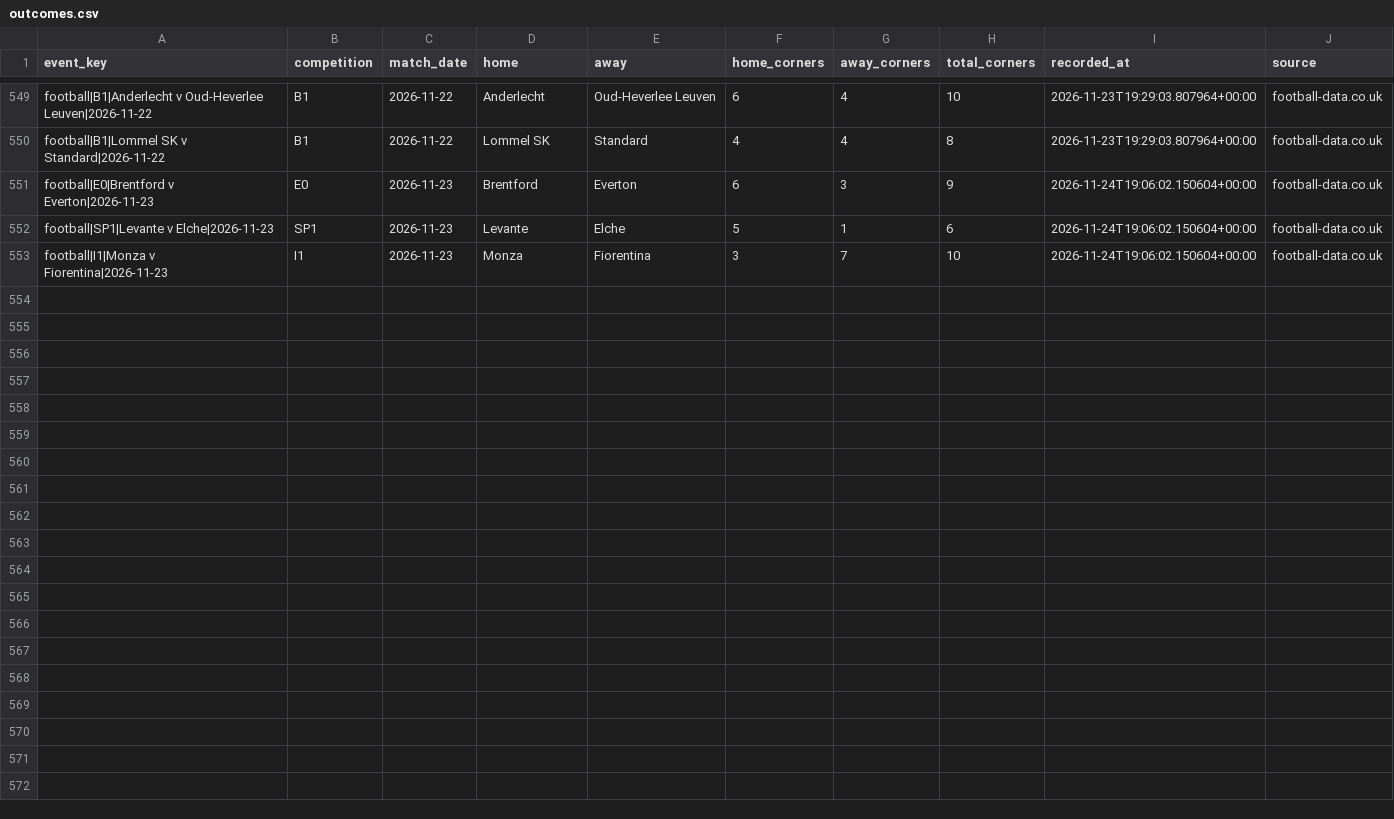
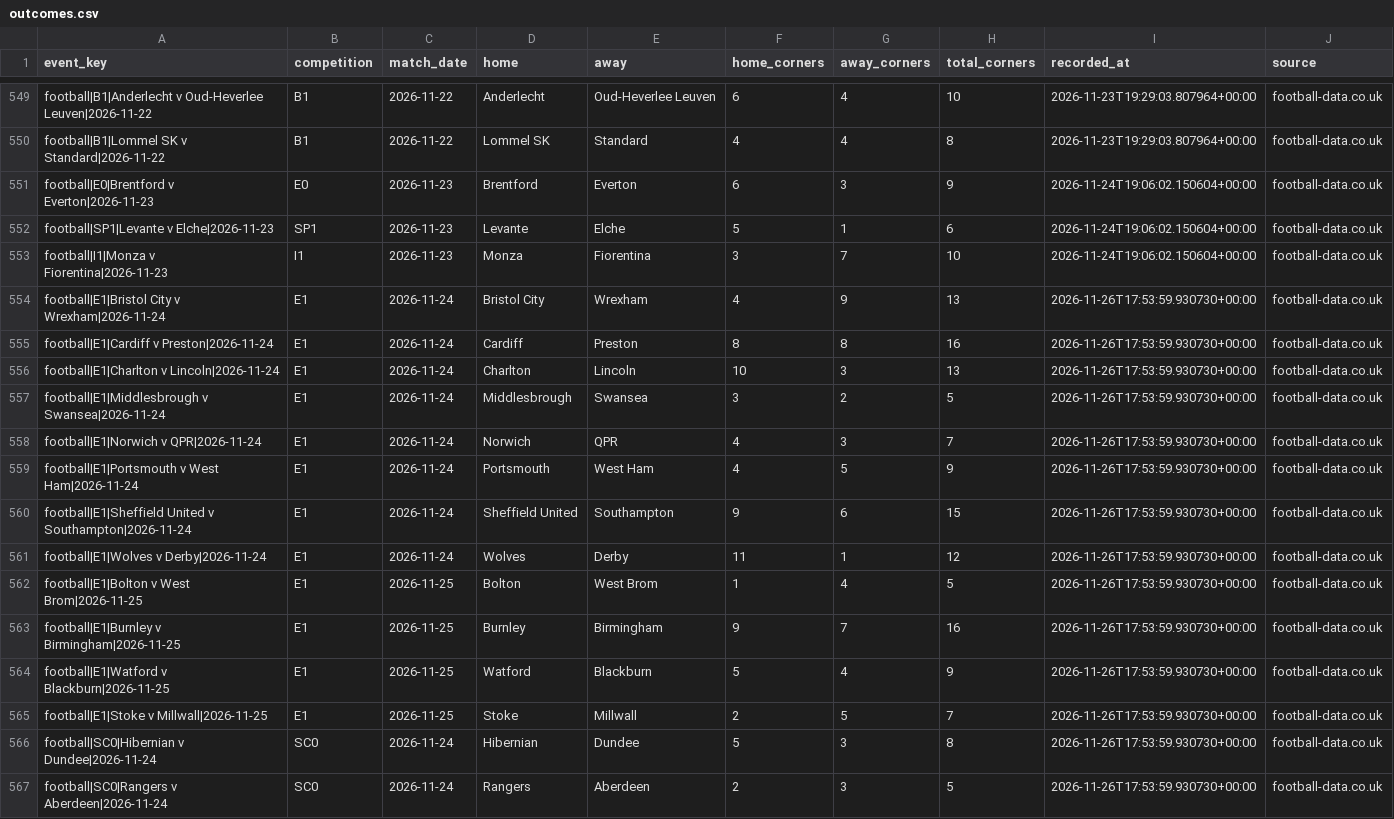
Before and after one commit to frazwil19-gif/prediction-markets-lab, a CSV file: research_shadow/corners/outcomes.csv, drawn as a sheet; only a part is shown, gaps mark what is left out.

```diff
--- a/research_shadow/corners/outcomes.csv
+++ b/research_shadow/corners/outcomes.csv
@@ -553 +553,15 @@ football|SP1|Levante v Elche|2026-11-23,SP1,2026-11-23,Levante,Elche,5,1,6,2026-
 football|I1|Monza v Fiorentina|2026-11-23,I1,2026-11-23,Monza,Fiorentina,3,7,10,2026-11-24T19:06:02.150604+00:00,football-data.co.uk
+football|E1|Bristol City v Wrexham|2026-11-24,E1,2026-11-24,Bristol City,Wrexham,4,9,13,2026-11-26T17:53:59.930730+00:00,football-data.co.uk
+football|E1|Cardiff v Preston|2026-11-24,E1,2026-11-24,Cardiff,Preston,8,8,16,2026-11-26T17:53:59.930730+00:00,football-data.co.uk
+football|E1|Charlton v Lincoln|2026-11-24,E1,2026-11-24,Charlton,Lincoln,10,3,13,2026-11-26T17:53:59.930730+00:00,football-data.co.uk
+football|E1|Middlesbrough v Swansea|2026-11-24,E1,2026-11-24,Middlesbrough,Swansea,3,2,5,2026-11-26T17:53:59.930730+00:00,football-data.co.uk
+football|E1|Norwich v QPR|2026-11-24,E1,2026-11-24,Norwich,QPR,4,3,7,2026-11-26T17:53:59.930730+00:00,football-data.co.uk
+football|E1|Portsmouth v West Ham|2026-11-24,E1,2026-11-24,Portsmouth,West Ham,4,5,9,2026-11-26T17:53:59.930730+00:00,football-data.co.uk
+football|E1|Sheffield United v Southampton|2026-11-24,E1,2026-11-24,Sheffield United,Southampton,9,6,15,2026-11-26T17:53:59.930730+00:00,football-data.co.uk
+football|E1|Wolves v Derby|2026-11-24,E1,2026-11-24,Wolves,Derby,11,1,12,2026-11-26T17:53:59.930730+00:00,football-data.co.uk
+football|E1|Bolton v West Brom|2026-11-25,E1,2026-11-25,Bolton,West Brom,1,4,5,2026-11-26T17:53:59.930730+00:00,football-data.co.uk
+football|E1|Burnley v Birmingham|2026-11-25,E1,2026-11-25,Burnley,Birmingham,9,7,16,2026-11-26T17:53:59.930730+00:00,football-data.co.uk
+football|E1|Watford v Blackburn|2026-11-25,E1,2026-11-25,Watford,Blackburn,5,4,9,2026-11-26T17:53:59.930730+00:00,football-data.co.uk
+football|E1|Stoke v Millwall|2026-11-25,E1,2026-11-25,Stoke,Millwall,2,5,7,2026-11-26T17:53:59.930730+00:00,football-data.co.uk
+football|SC0|Hibernian v Dundee|2026-11-24,SC0,2026-11-24,Hibernian,Dundee,5,3,8,2026-11-26T17:53:59.930730+00:00,football-data.co.uk
+football|SC0|Rangers v Aberdeen|2026-11-24,SC0,2026-11-24,Rangers,Aberdeen,2,3,5,2026-11-26T17:53:59.930730+00:00,football-data.co.uk
```
Also changed, not shown: research_shadow/corners/run_log.csv, 2 other files.
